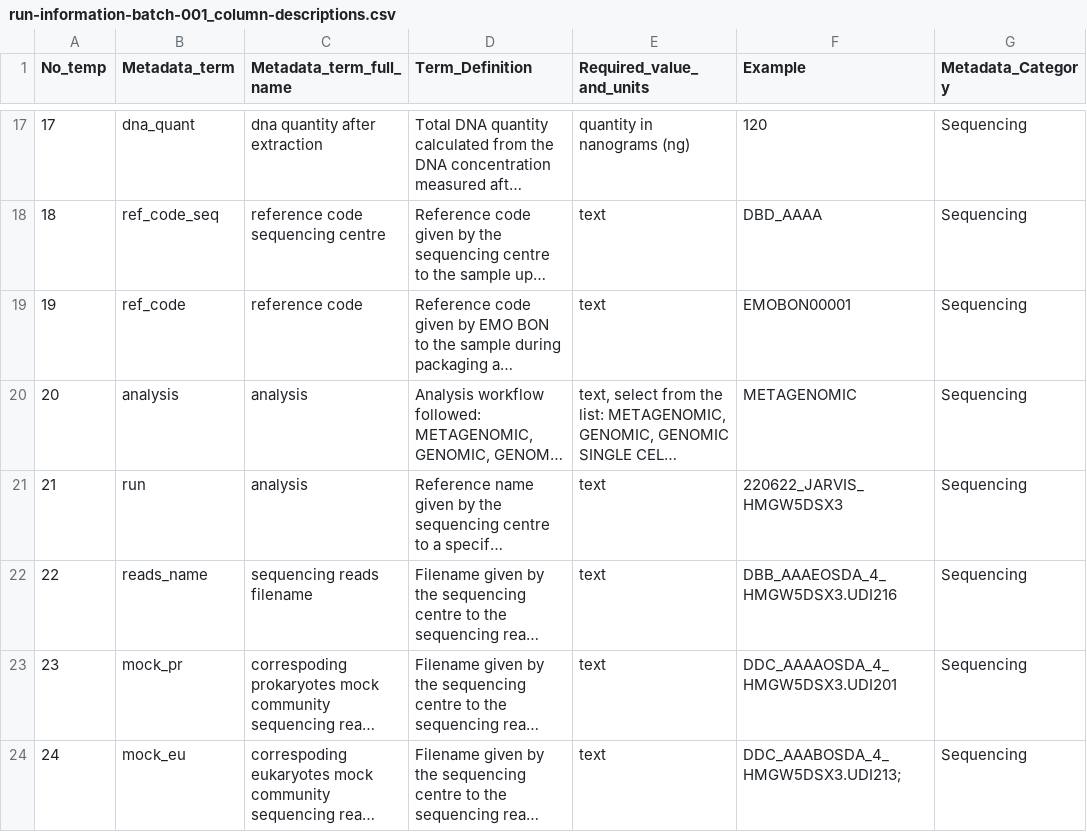
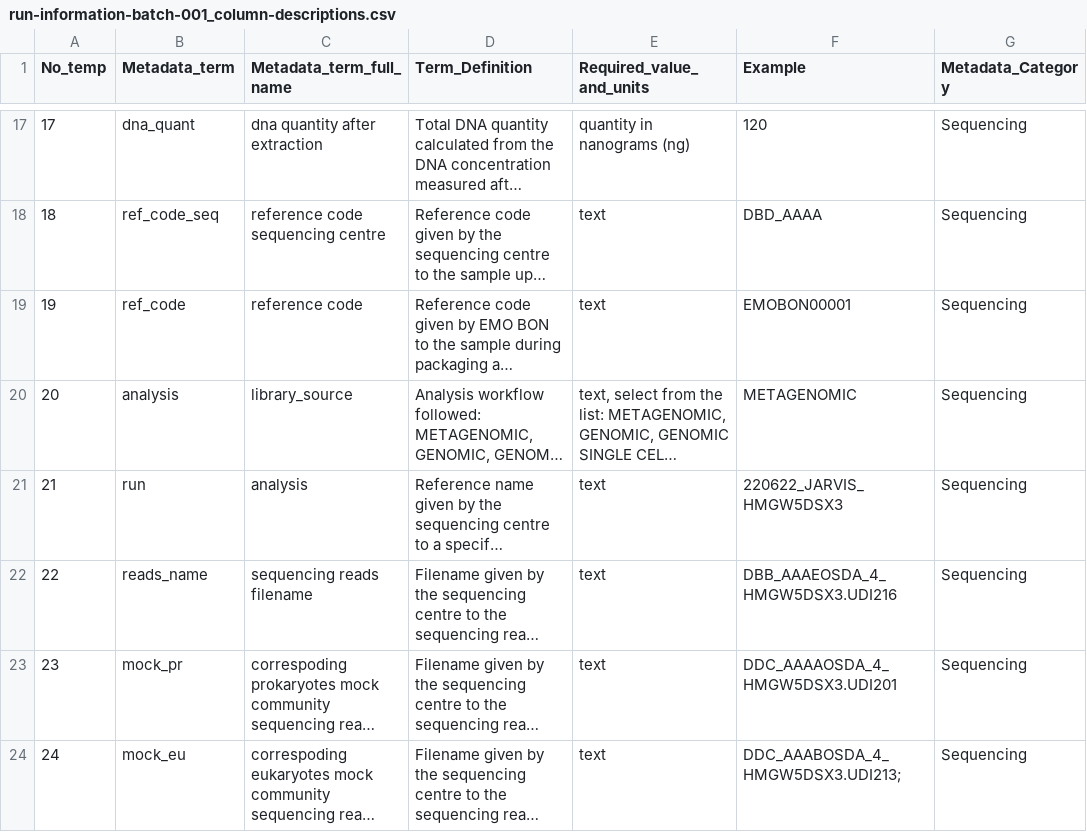
Before and after one commit to emo-bon/sequencing-crate, a CSV file: shipment/batch-001/run-information-batch-001_column-descriptions.csv, drawn as a sheet; only a part is shown, gaps mark what is left out; long unchanged cells end in …; the diff names each change by its address in the sheet, - before the commit and + after, or states it on an @@ line.

Commit message:
Update run information
The metadata full term "analysis" was repeated twice. Actually, what is term 20 is the "library_source" field that ENA requires for submission of reads.

```diff
--- a/shipment/batch-001/run-information-batch-001_column-descriptions.csv
+++ b/shipment/batch-001/run-information-batch-001_column-descriptions.csv
-C20 (Metadata_term_full_name): analysis
+C20 (Metadata_term_full_name): library_source
```
Also changed, not shown: shipment/batch-002/run-information-batch-002_column-descriptions.csv.
